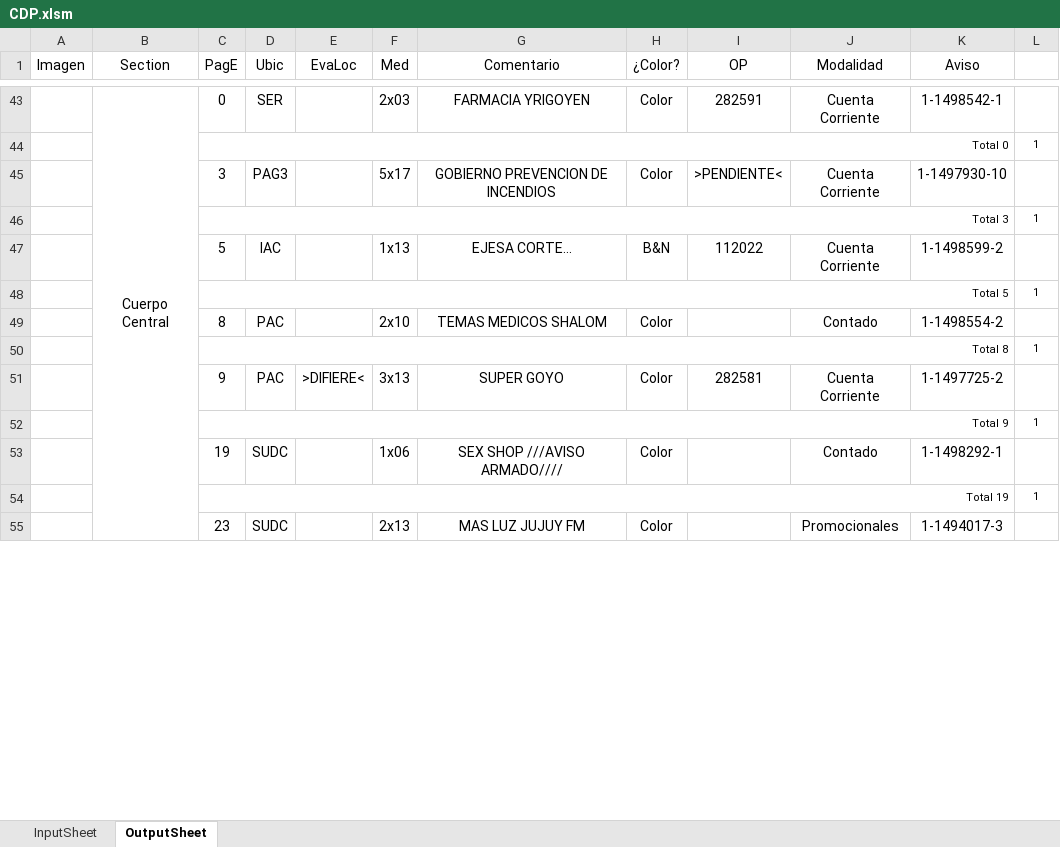
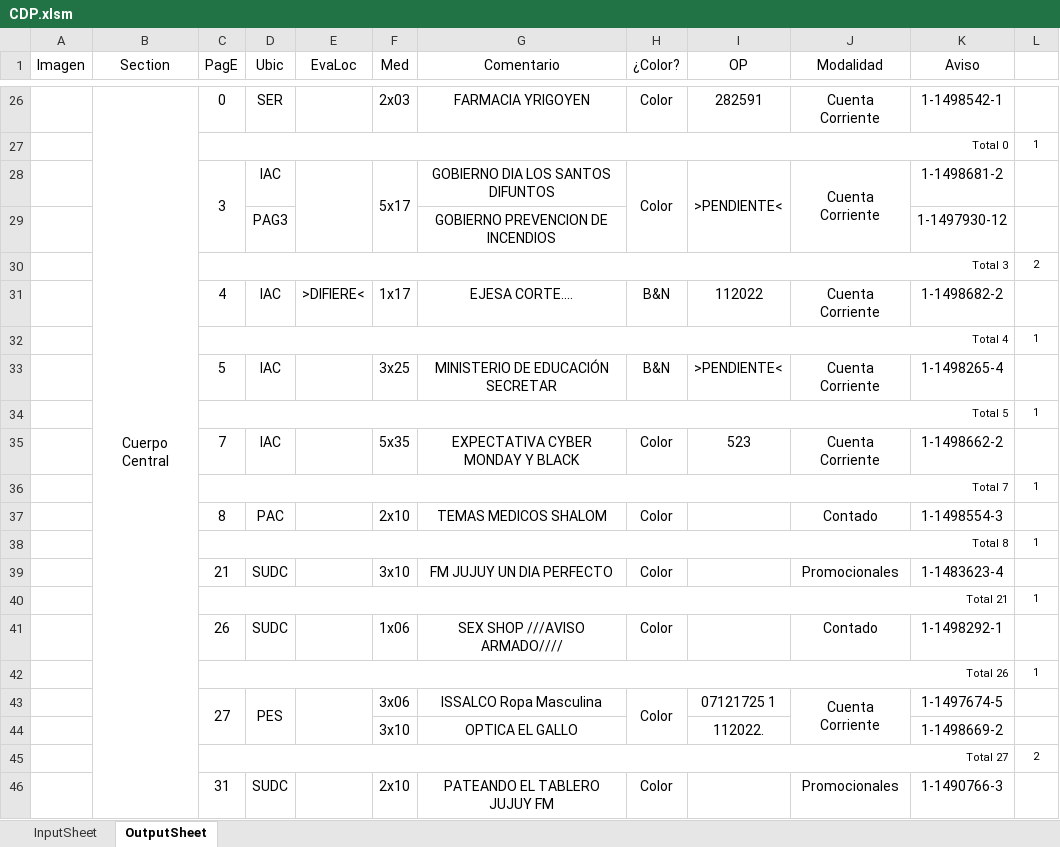
Before and after one commit to zherar7ordoya/AP5, an Excel workbook: Xtras/MSExcel/CDP.xlsm, sheet OutputSheet, drawn as a sheet; only a part is shown, gaps mark what is left out; values as stored, in another font and other column widths than the file's, no borders; conditional formats not drawn; removed rows and columns are numbered as before the commit, all else as after; the diff covers the shown part only; the diff names each change by its address in the sheet, - before the commit and + after, or states it on an @@ line.

```diff
--- a/Xtras/MSExcel/CDP.xlsm (sheet OutputSheet)
+++ b/Xtras/MSExcel/CDP.xlsm (sheet OutputSheet)
+C28:C29 merged
-D28 (Ubic): PAG3
+D28 (Ubic): IAC
+E28:E29 merged
+F28:F29 merged
-G28 (Comentario): GOBIERNO PREVENCION DE INCENDIOS
+G28 (Comentario): GOBIERNO DIA LOS SANTOS DIFUNTOS
+H28:H29 merged
+I28:I29 merged
+J28:J29 merged
-K28 (Aviso): 1-1497930-10
+K28 (Aviso): 1-1498681-2
+row 29:  |  |  | PAG3 |  |  | GOBIERNO PREVENCION DE INCENDIOS |  |  |  | 1-1497930-12 | 1
+row 30:  |  | Total 3 |  |  |  |  |  |  |  |  | 2
+row 31:  |  | 4 | IAC | >DIFIERE< | 1x17 | EJESA CORTE.... | B&N | 112022 | Cuenta Corriente | 1-1498682-2 | 1
-C32 (PagE): Total 3
+C32 (PagE): Total 4
-F33 (Med): 1x13
+F33 (Med): 3x25
-G33 (Comentario): EJESA CORTE...
+G33 (Comentario): MINISTERIO DE EDUCACIÓN SECRETAR
-I33 (OP): 112022
+I33 (OP): >PENDIENTE<
-K33 (Aviso): 1-1498599-2
+K33 (Aviso): 1-1498265-4
+row 35:  |  | 7 | IAC |  | 5x35 | EXPECTATIVA CYBER MONDAY Y BLACK | Color | 523 | Cuenta Corriente | 1-1498662-2 | 1
+row 36:  |  | Total 7 |  |  |  |  |  |  |  |  | 1
-K37 (Aviso): 1-1498554-2
+K37 (Aviso): 1-1498554-3
-row 51:  |  | 9 | PAC | >DIFIERE< | 3x13 | SUPER GOYO | Color | 282581 | Cuenta Corriente | 1-1497725-2 | 1
+row 39:  |  | 21 | SUDC |  | 3x10 | FM JUJUY UN DIA PERFECTO | Color |  | Promocionales | 1-1483623-4 | 1
-C40 (PagE): Total 9
+C40 (PagE): Total 21
-C41 (PagE): 19
+C41 (PagE): 26
-C42 (PagE): Total 19
+C42 (PagE): Total 26
+row 43:  |  | 27 | PES |  | 3x06 | ISSALCO Ropa Masculina | Color | 07121725 1 | Cuenta Corriente | 1-1497674-5 | 1
+row 44:  |  |  |  |  | 3x10 | OPTICA EL GALLO |  | 112022. |  | 1-1498669-2 | 1
+row 45:  |  | Total 27 |  |  |  |  |  |  |  |  | 2
-C46 (PagE): 23
+C46 (PagE): 31
-F46 (Med): 2x13
+F46 (Med): 2x10
-G46 (Comentario): MAS LUZ JUJUY FM
+G46 (Comentario): PATEANDO EL TABLERO JUJUY FM
-K46 (Aviso): 1-1494017-3
+K46 (Aviso): 1-1490766-3
```
Also changed, not shown: 11 added rows, 24 removed rows, 22 edited cells and merged cells elsewhere in this sheet, hidden cells, 4 other files.
